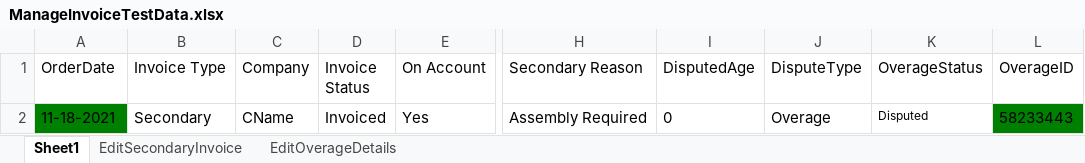
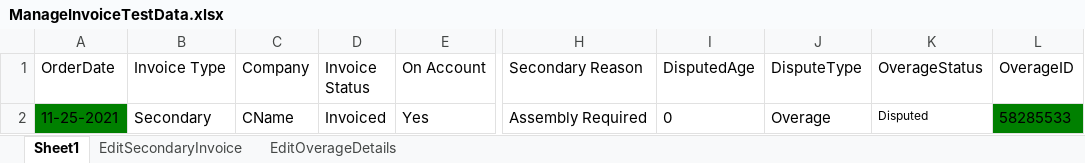
Before and after one commit to pgupta26/qualitesoft, an Excel workbook: binaries/FCfiles/ManageInvoiceTestData.xlsx, sheet Sheet1, drawn as a sheet; only a part is shown, gaps mark what is left out; values as stored, in another font and other column widths than the file's, no borders; the diff names each change by its address in the sheet, - before the commit and + after, or states it on an @@ line.

```diff
--- a/binaries/FCfiles/ManageInvoiceTestData.xlsx (sheet Sheet1)
+++ b/binaries/FCfiles/ManageInvoiceTestData.xlsx (sheet Sheet1)
-A2 (OrderDate): 11-18-2021
+A2 (OrderDate): 11-25-2021
-L2 (OverageID): 58233443
+L2 (OverageID): 58285533
```
Also changed, not shown: binaries/FCfiles/SecondaryInvoiceTemplate.xlsx, 10 other files.
